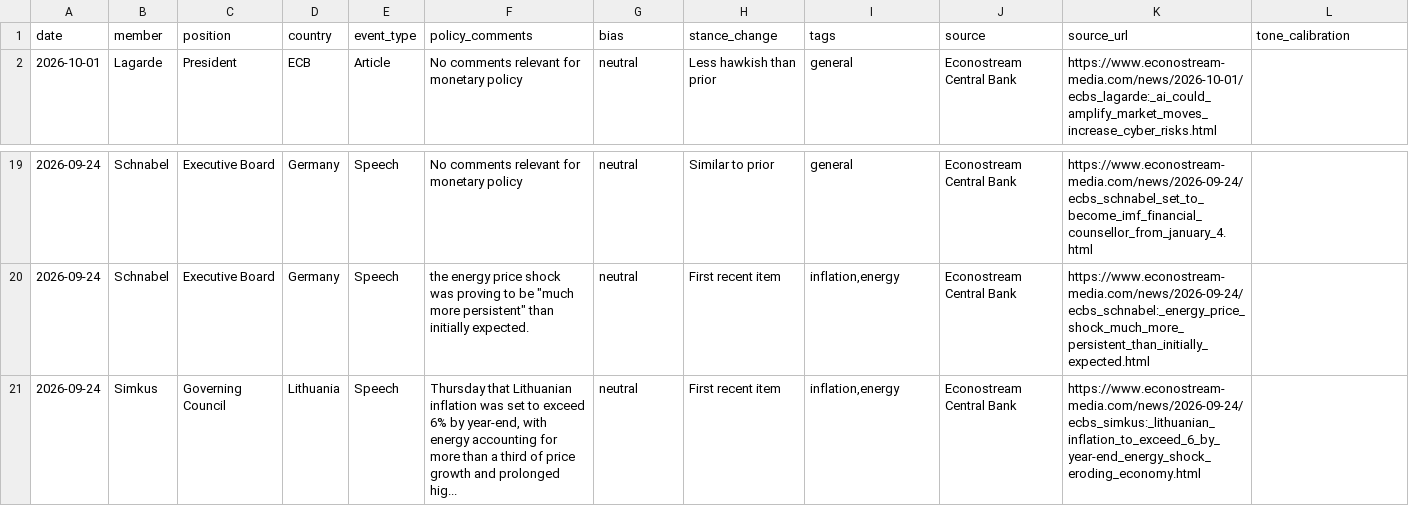
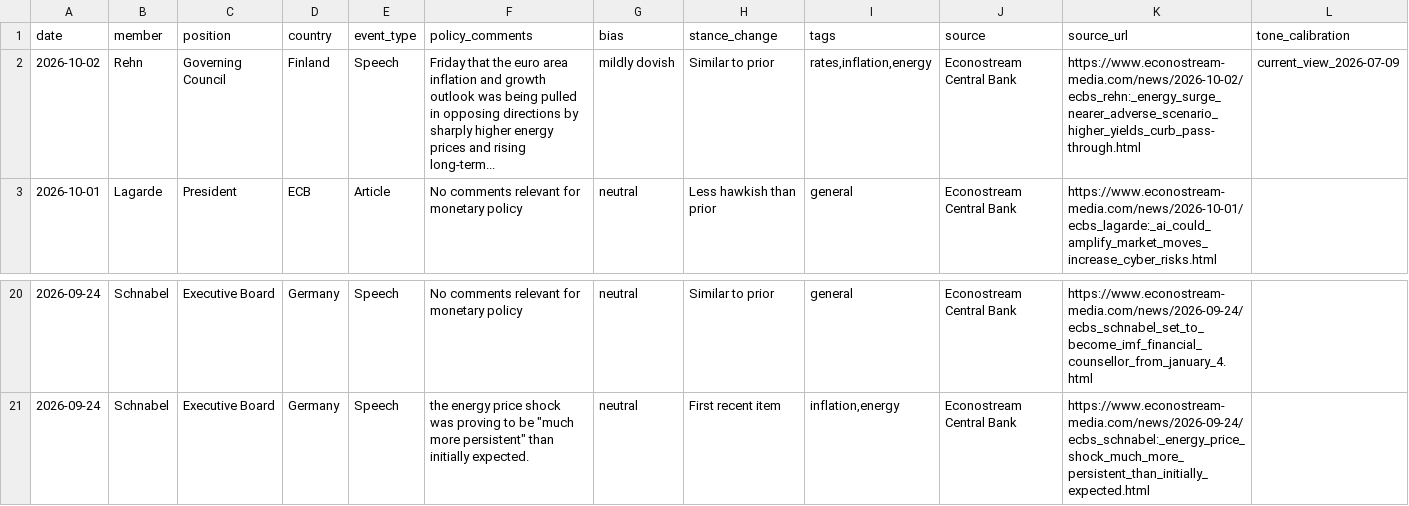
Before and after one commit to aliceodrumond/EuropeMonitor, a CSV file: data/processed/ecb_speakers.csv, drawn as a sheet; only a part is shown, gaps mark what is left out; removed rows and columns are numbered as before the commit, all else as after; the diff names each change by its address in the sheet, - before the commit and + after, or states it on an @@ line.

Commit message:
Update Europe monitor data 2026-10-02 05:08

```diff
--- a/data/processed/ecb_speakers.csv
+++ b/data/processed/ecb_speakers.csv
+row 2: 2026-10-02 | Rehn | Governing Council | Finland | Speech | Friday that the euro area inflation and growth outlook was being pulled in opposing directions by sharply higher energy prices and rising long-term... | mildly dovish | Similar to prior | rates,inflation,energy | Econostream Central Bank | https://www.econostream-media.com/news/2026-10-02/ecbs_rehn:_energy_surge_nearer_adverse_scenario_higher_yields_curb_pass-through.html | current_view_2026-07-09
-row 21: 2026-09-24 | Simkus | Governing Council | Lithuania | Speech | Thursday that Lithuanian inflation was set to exceed 6% by year-end, with energy accounting for more than a third of price growth and prolonged hig... | neutral | First recent item | inflation,energy | Econostream Central Bank | https://www.econostream-media.com/news/2026-09-24/ecbs_simkus:_lithuanian_inflation_to_exceed_6_by_year-end_energy_shock_eroding_economy.html
```
Also changed, not shown: data/raw/ecb_bls_bls_factor_capital_ea.csv, 4 other files.
